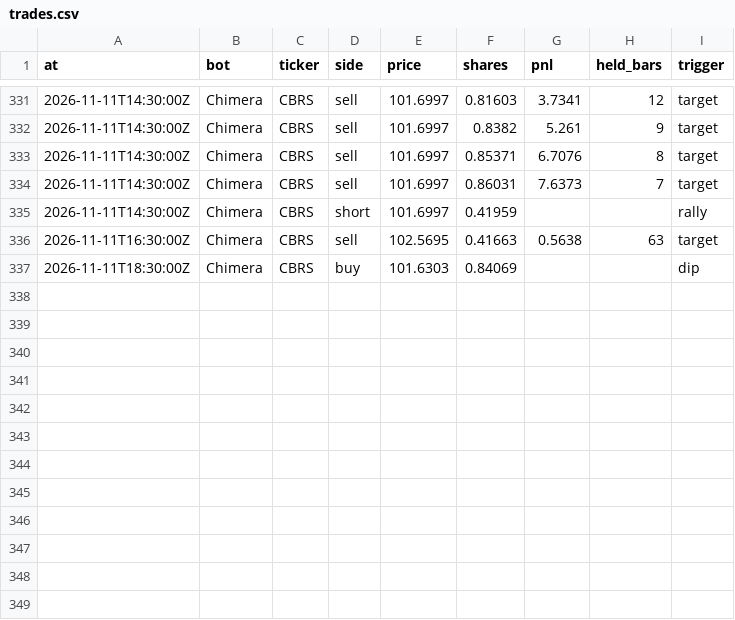
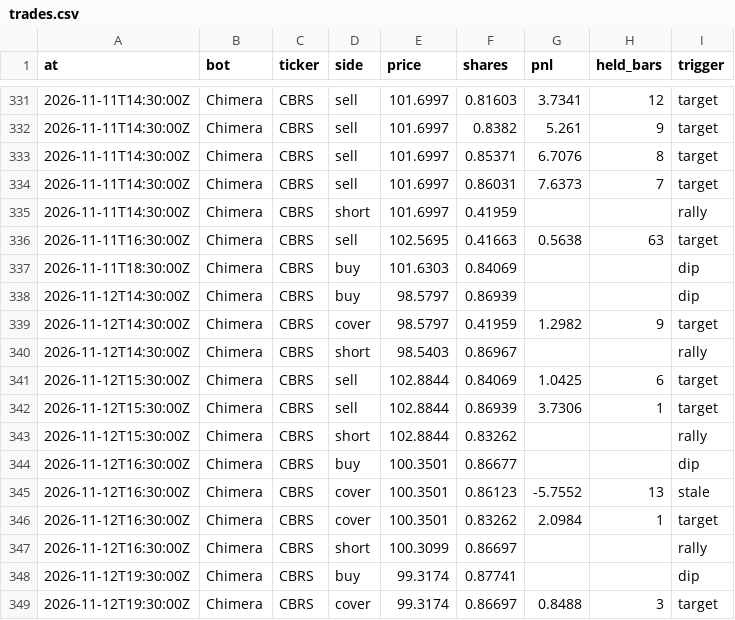
Before and after one commit to BlackEagleFin/Chimera-vs-Hold, a CSV file: trades.csv, drawn as a sheet; only a part is shown, gaps mark what is left out.

```diff
--- a/trades.csv
+++ b/trades.csv
@@ -337 +337,13 @@ at,bot,ticker,side,price,shares,pnl,held_bars,trigger
 2026-11-11T18:30:00Z,Chimera,CBRS,buy,101.6303,0.84069,,,dip
+2026-11-12T14:30:00Z,Chimera,CBRS,buy,98.5797,0.86939,,,dip
+2026-11-12T14:30:00Z,Chimera,CBRS,cover,98.5797,0.41959,1.2982,9,target
+2026-11-12T14:30:00Z,Chimera,CBRS,short,98.5403,0.86967,,,rally
+2026-11-12T15:30:00Z,Chimera,CBRS,sell,102.8844,0.84069,1.0425,6,target
+2026-11-12T15:30:00Z,Chimera,CBRS,sell,102.8844,0.86939,3.7306,1,target
+2026-11-12T15:30:00Z,Chimera,CBRS,short,102.8844,0.83262,,,rally
+2026-11-12T16:30:00Z,Chimera,CBRS,buy,100.3501,0.86677,,,dip
+2026-11-12T16:30:00Z,Chimera,CBRS,cover,100.3501,0.86123,-5.7552,13,stale
+2026-11-12T16:30:00Z,Chimera,CBRS,cover,100.3501,0.83262,2.0984,1,target
+2026-11-12T16:30:00Z,Chimera,CBRS,short,100.3099,0.86697,,,rally
+2026-11-12T19:30:00Z,Chimera,CBRS,buy,99.3174,0.87741,,,dip
+2026-11-12T19:30:00Z,Chimera,CBRS,cover,99.3174,0.86697,0.8488,3,target
```
Also changed, not shown: 2 other files.
